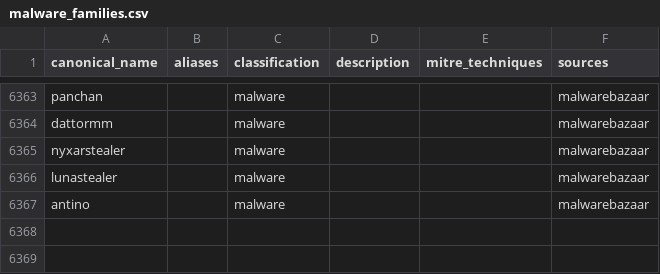
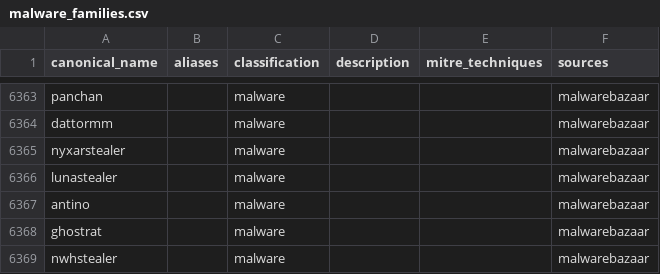
Before and after one commit to elchacal801/threat-intel-reference, a CSV file: data/normalized/malware_families.csv, drawn as a sheet; only a part is shown, gaps mark what is left out; the diff names each change by its address in the sheet, - before the commit and + after, or states it on an @@ line.

```diff
--- a/data/normalized/malware_families.csv
+++ b/data/normalized/malware_families.csv
+row 6368: ghostrat |  | malware |  |  | malwarebazaar
+row 6369: nwhstealer |  | malware |  |  | malwarebazaar
```
Also changed, not shown: data/normalized/pup_pua_samples.csv, data/raw/urlhaus.csv, 13 other files.
